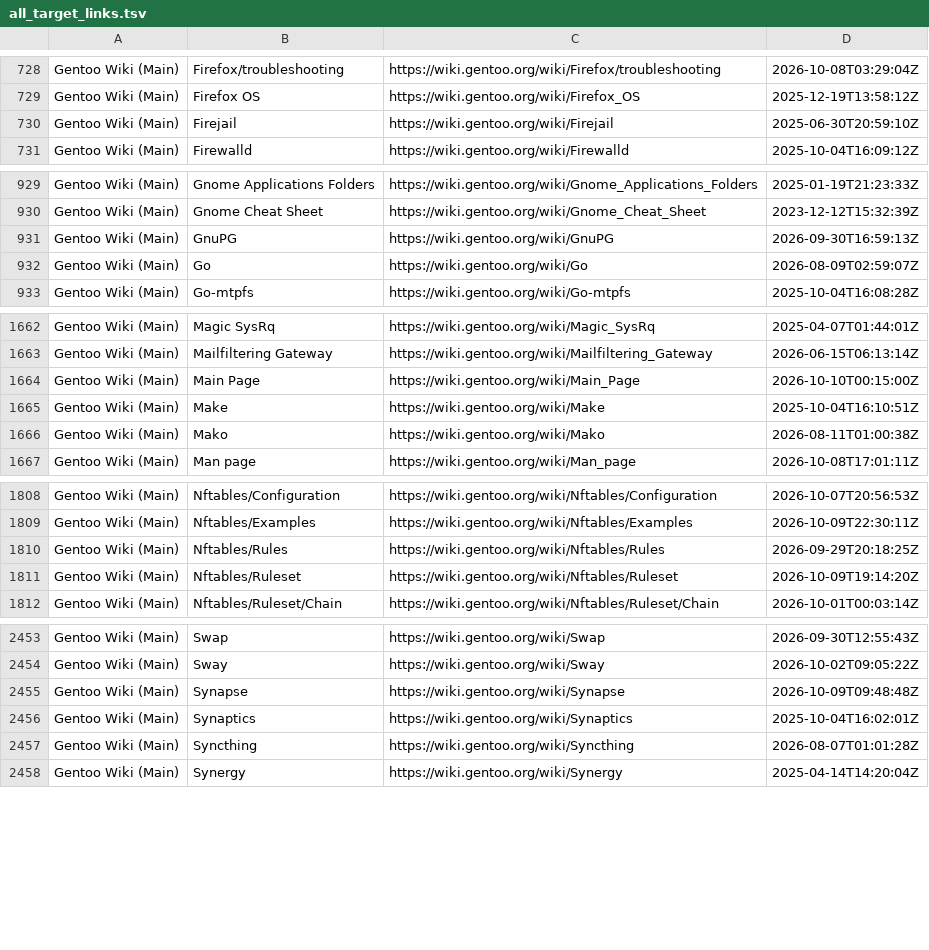
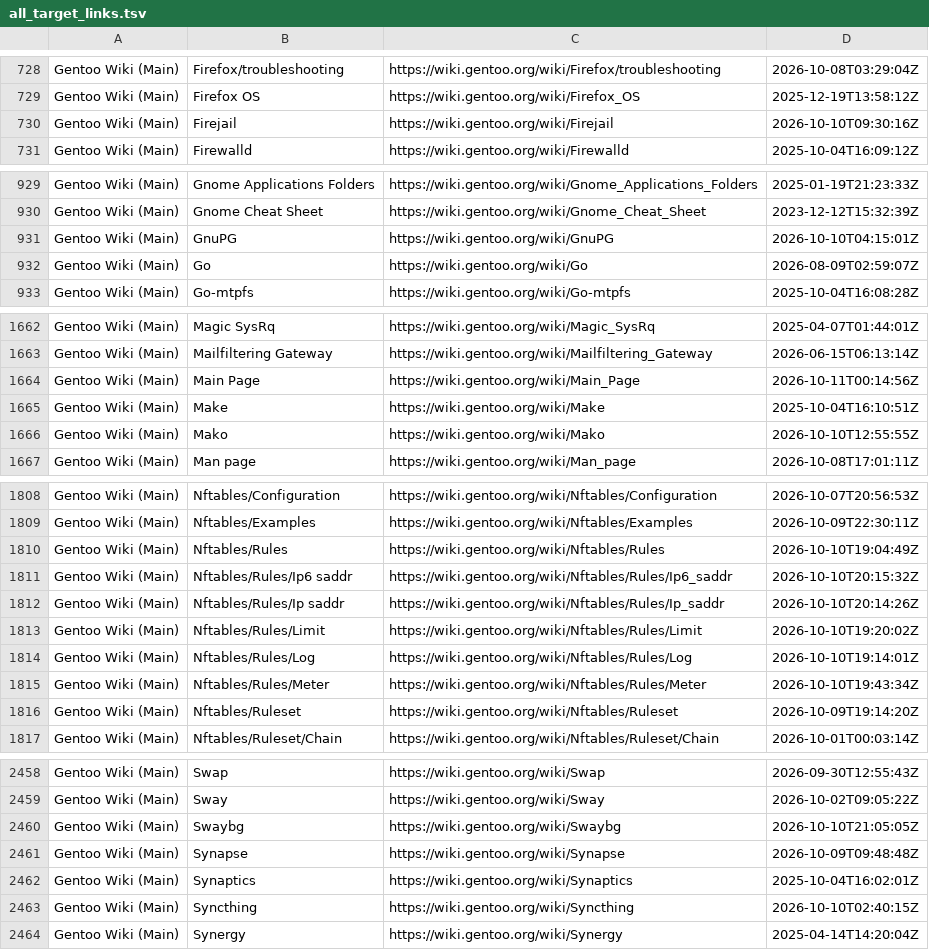
Before and after one commit to fabolous005/wiki-gentoo, a TSV file: links/all_target_links.tsv, drawn as a sheet; only a part is shown, gaps mark what is left out; the diff covers the shown part only.

```diff
--- a/links/all_target_links.tsv
+++ b/links/all_target_links.tsv
@@ -729,3 +729,3 @@ Gentoo Wiki (Main)	Firefox/troubleshooting	https://wiki.gentoo.org/wiki/Firefox/
 Gentoo Wiki (Main)	Firefox OS	https://wiki.gentoo.org/wiki/Firefox_OS	2025-12-19T13:58:12Z
-Gentoo Wiki (Main)	Firejail	https://wiki.gentoo.org/wiki/Firejail	2025-06-30T20:59:10Z
+Gentoo Wiki (Main)	Firejail	https://wiki.gentoo.org/wiki/Firejail	2026-10-10T09:30:16Z
 Gentoo Wiki (Main)	Firewalld	https://wiki.gentoo.org/wiki/Firewalld	2025-10-04T16:09:12Z
@@ -930,3 +930,3 @@ Gentoo Wiki (Main)	Gnome Applications Folders	https://wiki.gentoo.org/wiki/Gnome
 Gentoo Wiki (Main)	Gnome Cheat Sheet	https://wiki.gentoo.org/wiki/Gnome_Cheat_Sheet	2023-12-12T15:32:39Z
-Gentoo Wiki (Main)	GnuPG	https://wiki.gentoo.org/wiki/GnuPG	2026-09-30T16:59:13Z
+Gentoo Wiki (Main)	GnuPG	https://wiki.gentoo.org/wiki/GnuPG	2026-10-10T04:15:01Z
 Gentoo Wiki (Main)	Go	https://wiki.gentoo.org/wiki/Go	2026-08-09T02:59:07Z
@@ -1663,5 +1663,5 @@ Gentoo Wiki (Main)	Magic SysRq	https://wiki.gentoo.org/wiki/Magic_SysRq	2025-04-
 Gentoo Wiki (Main)	Mailfiltering Gateway	https://wiki.gentoo.org/wiki/Mailfiltering_Gateway	2026-06-15T06:13:14Z
-Gentoo Wiki (Main)	Main Page	https://wiki.gentoo.org/wiki/Main_Page	2026-10-10T00:15:00Z
+Gentoo Wiki (Main)	Main Page	https://wiki.gentoo.org/wiki/Main_Page	2026-10-11T00:14:56Z
 Gentoo Wiki (Main)	Make	https://wiki.gentoo.org/wiki/Make	2025-10-04T16:10:51Z
-Gentoo Wiki (Main)	Mako	https://wiki.gentoo.org/wiki/Mako	2026-08-11T01:00:38Z
+Gentoo Wiki (Main)	Mako	https://wiki.gentoo.org/wiki/Mako	2026-10-10T12:55:55Z
 Gentoo Wiki (Main)	Man page	https://wiki.gentoo.org/wiki/Man_page	2026-10-08T17:01:11Z
@@ -1809,3 +1809,8 @@ Gentoo Wiki (Main)	Nftables/Configuration	https://wiki.gentoo.org/wiki/Nftables/
 Gentoo Wiki (Main)	Nftables/Examples	https://wiki.gentoo.org/wiki/Nftables/Examples	2026-10-09T22:30:11Z
-Gentoo Wiki (Main)	Nftables/Rules	https://wiki.gentoo.org/wiki/Nftables/Rules	2026-09-29T20:18:25Z
+Gentoo Wiki (Main)	Nftables/Rules	https://wiki.gentoo.org/wiki/Nftables/Rules	2026-10-10T19:04:49Z
+Gentoo Wiki (Main)	Nftables/Rules/Ip6 saddr	https://wiki.gentoo.org/wiki/Nftables/Rules/Ip6_saddr	2026-10-10T20:15:32Z
+Gentoo Wiki (Main)	Nftables/Rules/Ip saddr	https://wiki.gentoo.org/wiki/Nftables/Rules/Ip_saddr	2026-10-10T20:14:26Z
+Gentoo Wiki (Main)	Nftables/Rules/Limit	https://wiki.gentoo.org/wiki/Nftables/Rules/Limit	2026-10-10T19:20:02Z
+Gentoo Wiki (Main)	Nftables/Rules/Log	https://wiki.gentoo.org/wiki/Nftables/Rules/Log	2026-10-10T19:14:01Z
+Gentoo Wiki (Main)	Nftables/Rules/Meter	https://wiki.gentoo.org/wiki/Nftables/Rules/Meter	2026-10-10T19:43:34Z
 Gentoo Wiki (Main)	Nftables/Ruleset	https://wiki.gentoo.org/wiki/Nftables/Ruleset	2026-10-09T19:14:20Z
@@ -2454,5 +2459,6 @@ Gentoo Wiki (Main)	Swap	https://wiki.gentoo.org/wiki/Swap	2026-09-30T12:55:43Z
 Gentoo Wiki (Main)	Sway	https://wiki.gentoo.org/wiki/Sway	2026-10-02T09:05:22Z
+Gentoo Wiki (Main)	Swaybg	https://wiki.gentoo.org/wiki/Swaybg	2026-10-10T21:05:05Z
 Gentoo Wiki (Main)	Synapse	https://wiki.gentoo.org/wiki/Synapse	2026-10-09T09:48:48Z
 Gentoo Wiki (Main)	Synaptics	https://wiki.gentoo.org/wiki/Synaptics	2025-10-04T16:02:01Z
-Gentoo Wiki (Main)	Syncthing	https://wiki.gentoo.org/wiki/Syncthing	2026-08-07T01:01:28Z
+Gentoo Wiki (Main)	Syncthing	https://wiki.gentoo.org/wiki/Syncthing	2026-10-10T02:40:15Z
 Gentoo Wiki (Main)	Synergy	https://wiki.gentoo.org/wiki/Synergy	2025-04-14T14:20:04Z
```
Also changed, not shown: 5 edited cells elsewhere in this file, 20 other files.
